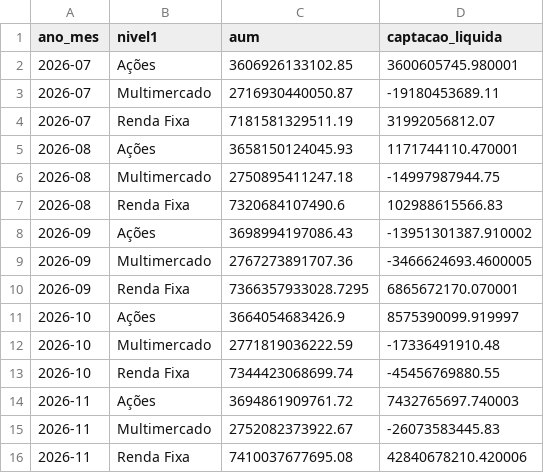
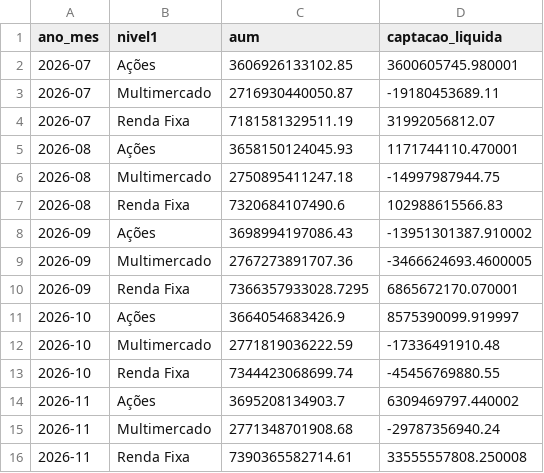
Before and after one commit to CaioLSouza/my_portfolio, a CSV file: boletim_fundos_anbima/resultados/aum_captacao_por_classe.csv, drawn as a sheet.

```diff
--- a/boletim_fundos_anbima/resultados/aum_captacao_por_classe.csv
+++ b/boletim_fundos_anbima/resultados/aum_captacao_por_classe.csv
@@ -13,4 +13,4 @@ ano_mes,nivel1,aum,captacao_liquida
 2026-10,Renda Fixa,7344423068699.74,-45456769880.55
-2026-11,Ações,3694861909761.72,7432765697.740003
-2026-11,Multimercado,2752082373922.67,-26073583445.83
-2026-11,Renda Fixa,7410037677695.08,42840678210.420006
+2026-11,Ações,3695208134903.7,6309469797.440002
+2026-11,Multimercado,2771348701908.68,-29787356940.24
+2026-11,Renda Fixa,7390365582714.61,33555557808.250008
```
Also changed, not shown: boletim_fundos_anbima/resultados/acoes_subclasses.csv, boletim_fundos_anbima/resultados/alocacao_relativa_por_classe.csv, 1 other file.
